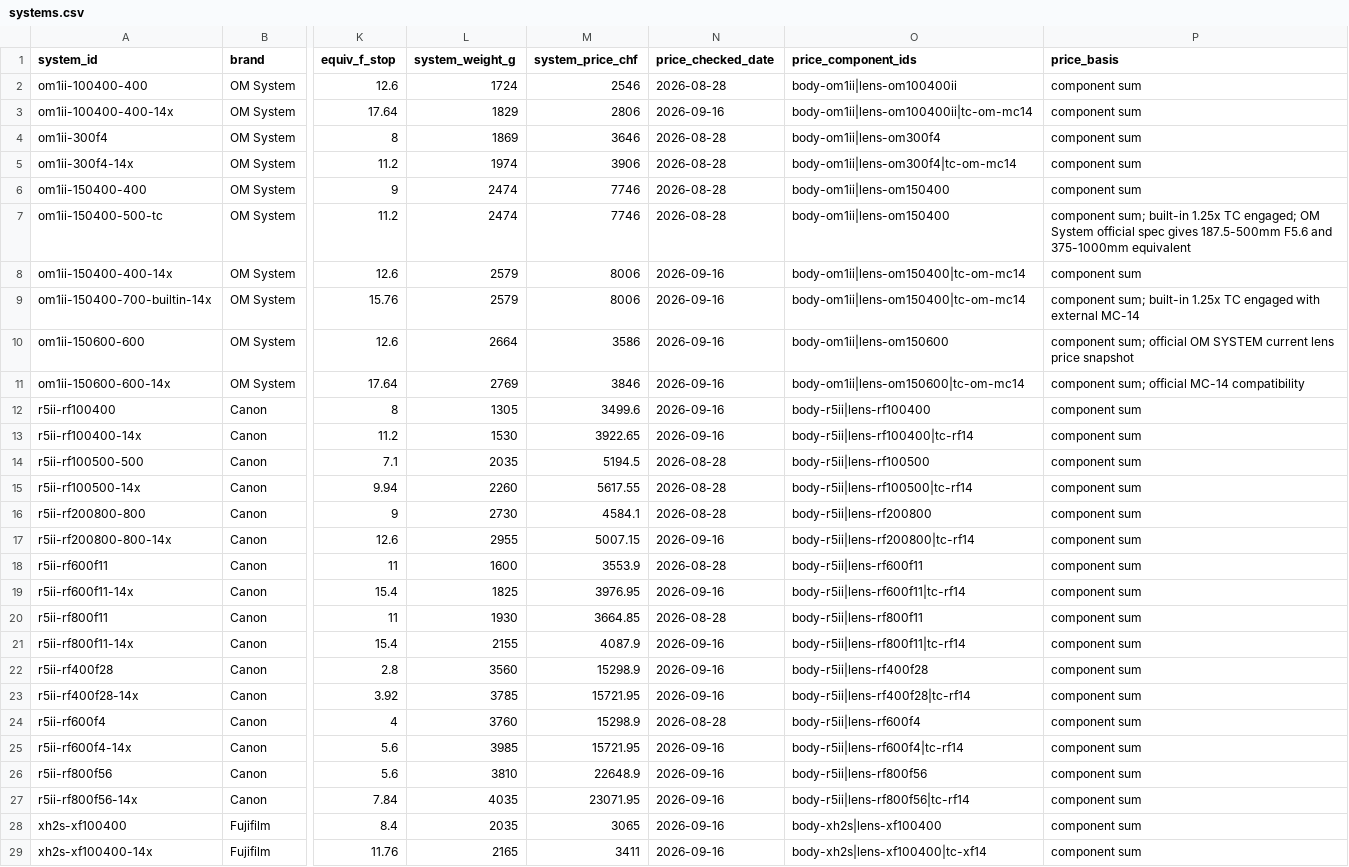
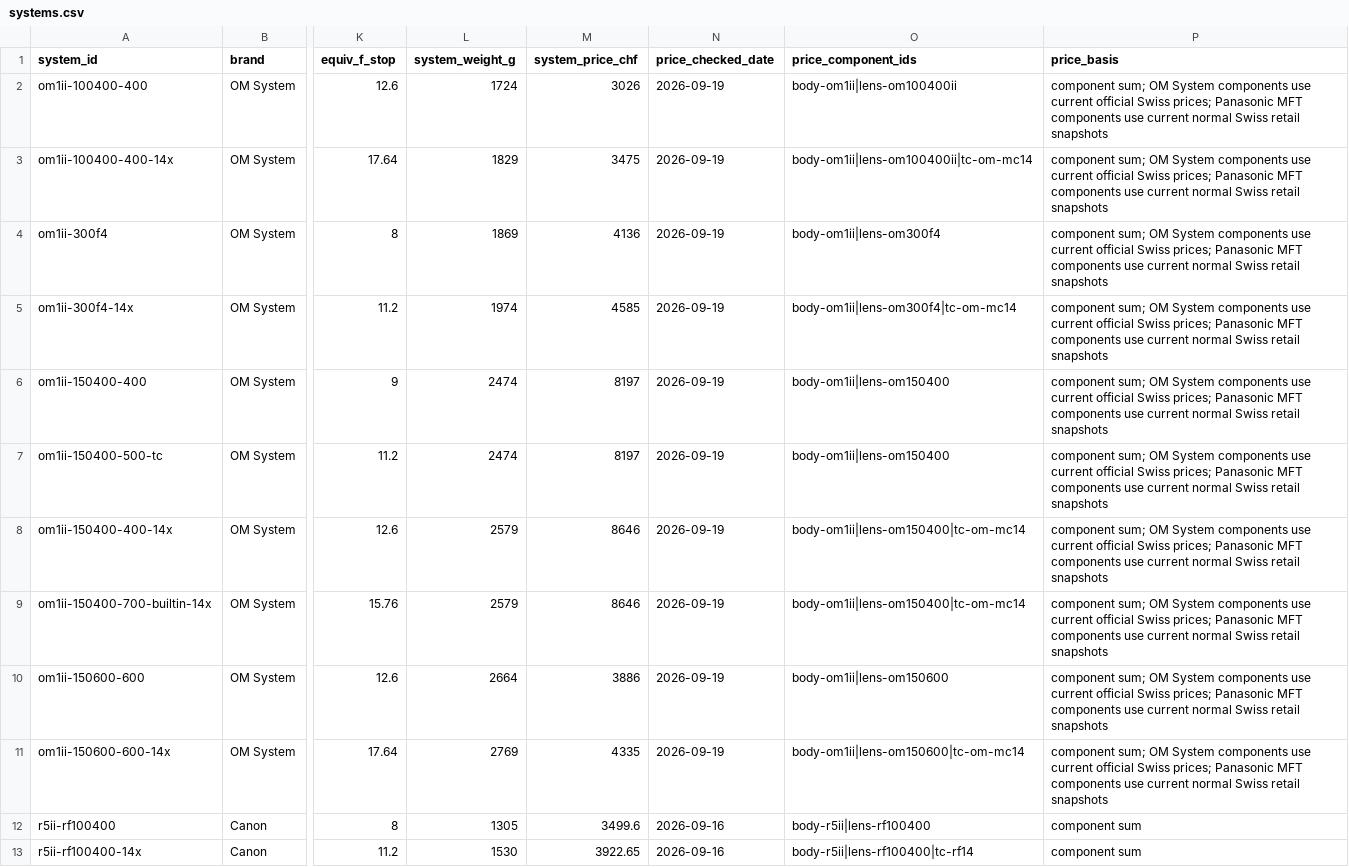
Before and after one commit to lkzkk/birding-lenses, a CSV file: data/systems.csv, drawn as a sheet; only a part is shown, gaps mark what is left out; the shorter side is filled out with more unchanged rows; the diff names each change by its address in the sheet, - before the commit and + after, or states it on an @@ line.

Commit message:
Recompute OM kit prices from audited components

```diff
--- a/data/systems.csv
+++ b/data/systems.csv
-M2 (system_price_chf): 2546
+M2 (system_price_chf): 3026
-N2 (price_checked_date): 2026-08-28
+N2 (price_checked_date): 2026-09-19
-P2:P6 (price_basis): component sum
+P2:P6 (price_basis): component sum; OM System components use current official Swiss prices; Panasonic MFT components use current normal Swiss retail snapshots
-M3 (system_price_chf): 2806
+M3 (system_price_chf): 3475
-N3 (price_checked_date): 2026-09-16
+N3 (price_checked_date): 2026-09-19
-M4 (system_price_chf): 3646
+M4 (system_price_chf): 4136
-N4:N7 (price_checked_date): 2026-08-28
+N4:N7 (price_checked_date): 2026-09-19
-M5 (system_price_chf): 3906
+M5 (system_price_chf): 4585
-M6:M7 (system_price_chf): 7746
+M6:M7 (system_price_chf): 8197
-P7 (price_basis): component sum; built-in 1.25x TC engaged; OM System official spec gives 187.5-500mm F5.6 and 375-1000mm equivalent
+P7 (price_basis): component sum; OM System components use current official Swiss prices; Panasonic MFT components use current normal Swiss retail snapshots
-M8:M9 (system_price_chf): 8006
+M8:M9 (system_price_chf): 8646
-N8:N11 (price_checked_date): 2026-09-16
+N8:N11 (price_checked_date): 2026-09-19
-P8 (price_basis): component sum
+P8 (price_basis): component sum; OM System components use current official Swiss prices; Panasonic MFT components use current normal Swiss retail snapshots
-P9 (price_basis): component sum; built-in 1.25x TC engaged with external MC-14
+P9 (price_basis): component sum; OM System components use current official Swiss prices; Panasonic MFT components use current normal Swiss retail snapshots
-M10 (system_price_chf): 3586
+M10 (system_price_chf): 3886
-P10 (price_basis): component sum; official OM SYSTEM current lens price snapshot
+P10 (price_basis): component sum; OM System components use current official Swiss prices; Panasonic MFT components use current normal Swiss retail snapshots
-M11 (system_price_chf): 3846
+M11 (system_price_chf): 4335
-P11 (price_basis): component sum; official MC-14 compatibility
+P11 (price_basis): component sum; OM System components use current official Swiss prices; Panasonic MFT components use current normal Swiss retail snapshots
```
